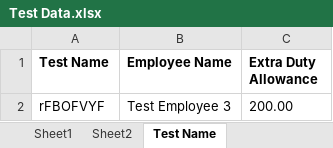
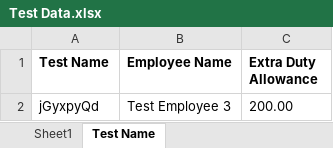
Before and after one commit to rasaarah/hre_test, an Excel workbook: Data Files/Test Data.xlsx, sheet Test Name, drawn as a sheet; values as stored, in another font and other column widths than the file's, no borders; the diff names each change by its address in the sheet, - before the commit and + after, or states it on an @@ line.

```diff
--- a/Data Files/Test Data.xlsx (sheet Test Name)
+++ b/Data Files/Test Data.xlsx (sheet Test Name)
-sheet tab: Sheet2
-A2 (Test Name): rFBOFVYF
+A2 (Test Name): jGyxpyQd
```
Also changed, not shown: 2 other files.
